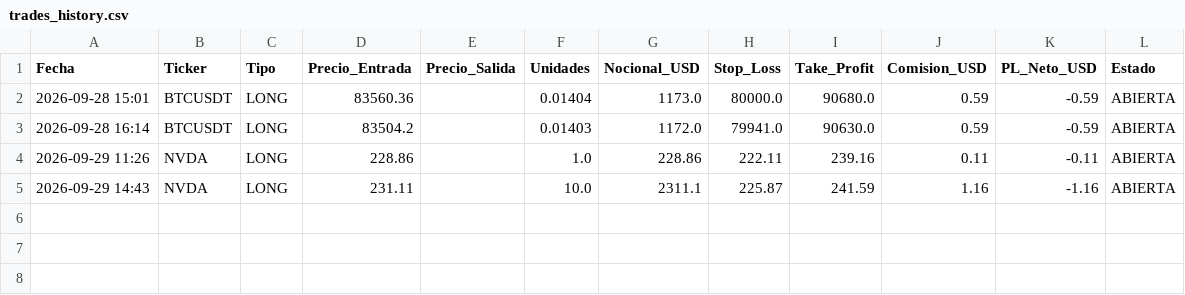
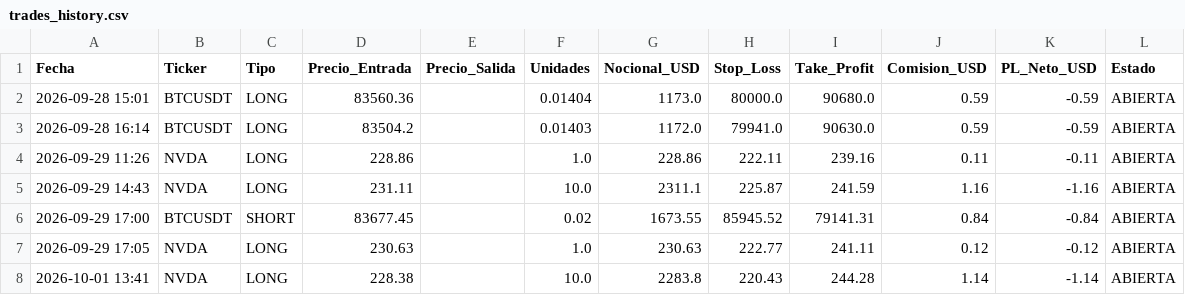
Before and after one commit to Nebuluky25/trader_bot, a CSV file: trades_history.csv, drawn as a sheet; the diff names each change by its address in the sheet, - before the commit and + after, or states it on an @@ line.

Commit message:
backup: estado previo a la modificacion final de trader.py

```diff
--- a/trades_history.csv
+++ b/trades_history.csv
+row 6: 2026-09-29 17:00 | BTCUSDT | SHORT | 83677.45 |  | 0.02 | 1673.55 | 85945.52 | 79141.31 | 0.84 | -0.84 | ABIERTA
+row 7: 2026-09-29 17:05 | NVDA | LONG | 230.63 |  | 1.0 | 230.63 | 222.77 | 241.11 | 0.12 | -0.12 | ABIERTA
+row 8: 2026-10-01 13:41 | NVDA | LONG | 228.38 |  | 10.0 | 2283.8 | 220.43 | 244.28 | 1.14 | -1.14 | ABIERTA
```
Also changed, not shown: 1 other file.
